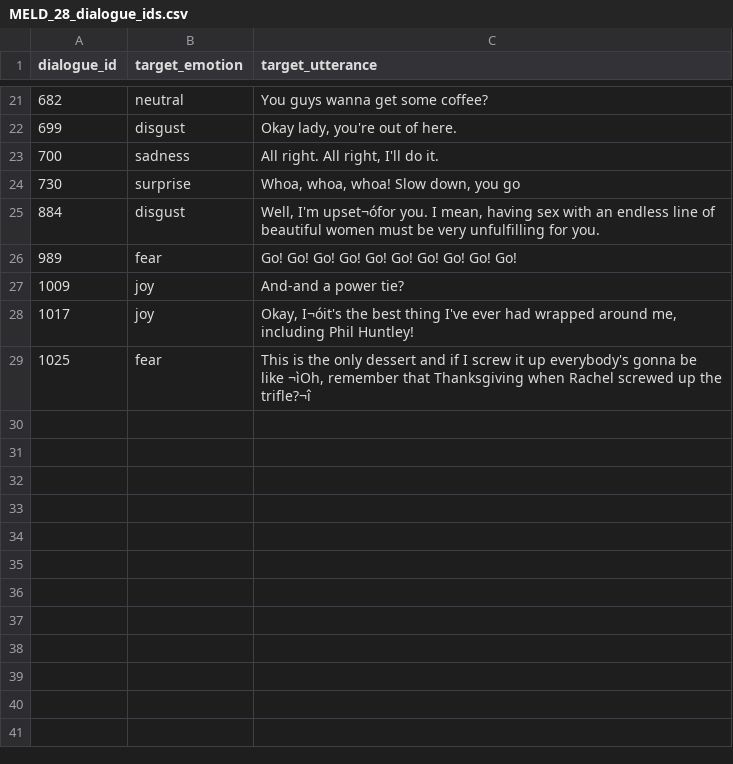
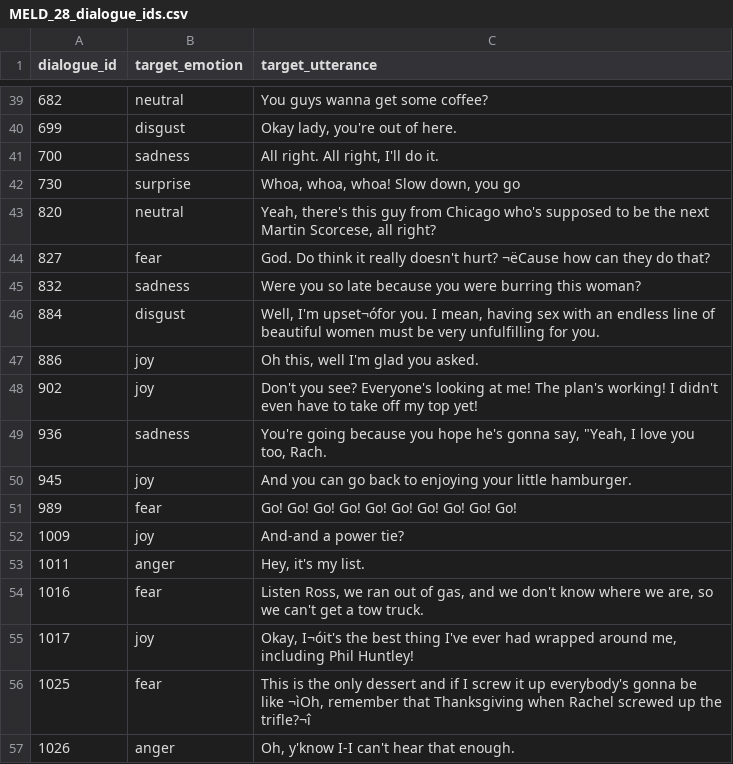
Before and after one commit to Samuel2208/CS421-Research-Study-Repo, a CSV file: Dataset/MELD_28_dialogue_ids.csv, drawn as a sheet; only a part is shown, gaps mark what is left out; the diff covers the shown part only.

```diff
--- a/Dataset/MELD_28_dialogue_ids.csv
+++ b/Dataset/MELD_28_dialogue_ids.csv
@@ -24,6 +42,16 @@ dialogue_id,target_emotion,target_utterance
 730,surprise,"Whoa, whoa, whoa! Slow down, you go"
+820,neutral,"Yeah, there's this guy from Chicago who's supposed to be the next Martin Scorcese, all right?"
+827,fear,God. Do think it really doesn't hurt? ¬ëCause how can they do that?
+832,sadness,Were you so late because you were burring this woman?
 884,disgust,"Well, I'm upset¬ófor you. I mean, having sex with an endless line of beautiful women must be very unfulfilling for you."
+886,joy,"Oh this, well I'm glad you asked."
+902,joy,Don't you see? Everyone's looking at me! The plan's working! I didn't even have to take off my top yet!
+936,sadness,"You're going because you hope he's gonna say, ""Yeah, I love you too, Rach."
+945,joy,And you can go back to enjoying your little hamburger.
 989,fear,Go! Go! Go! Go! Go! Go! Go! Go! Go! Go!
 1009,joy,And-and a power tie?
+1011,anger,"Hey, it's my list."
+1016,fear,"Listen Ross, we ran out of gas, and we don't know where we are, so we can't get a tow truck."
 1017,joy,"Okay, I¬óit's the best thing I've ever had wrapped around me, including Phil Huntley!"
 1025,fear,"This is the only dessert and if I screw it up everybody's gonna be like ¬ìOh, remember that Thanksgiving when Rachel screwed up the trifle?¬î"
+1026,anger,"Oh, y'know I-I can't hear that enough."
```
Also changed, not shown: 18 added rows elsewhere in this file, 2 other files.
